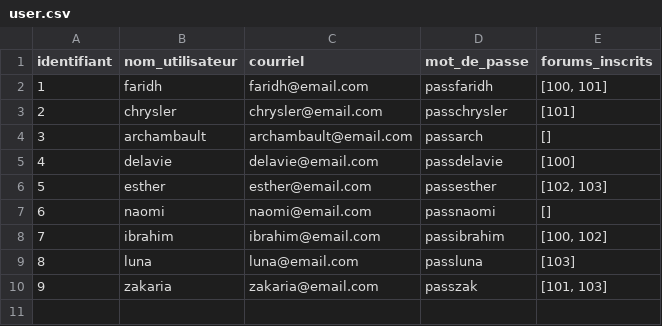
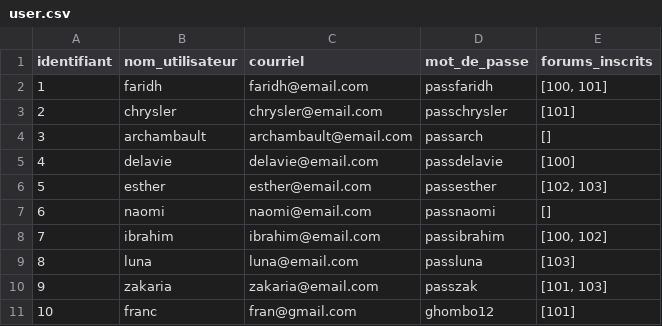
Before and after one commit to faridhdianda/2025H-420-2C3-MA-Pyforum-tp2, a CSV file: src/pyforum/data/user.csv, drawn as a sheet; the diff names each change by its address in the sheet, - before the commit and + after, or states it on an @@ line.

Commit message:
modifications mvp, bd ..etc

```diff
--- a/src/pyforum/data/user.csv
+++ b/src/pyforum/data/user.csv
+row 11: 10 | franc | fran@gmail.com | ghombo12 | [101]
```
